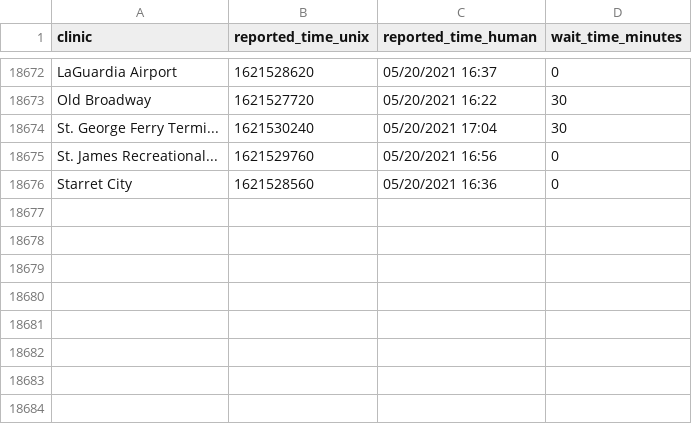
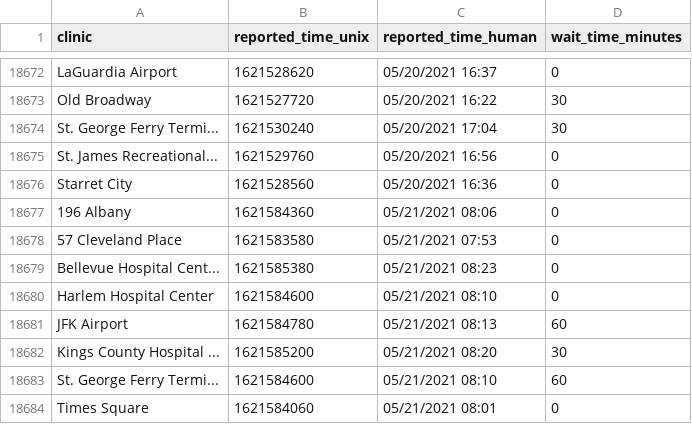
Before and after one commit to astoria-tech/nyc-covid19-testing-wait-times, a CSV file: wait-times.csv, drawn as a sheet; only a part is shown, gaps mark what is left out; the diff names each change by its address in the sheet, - before the commit and + after, or states it on an @@ line.

Commit message:
Latest wait times

```diff
--- a/wait-times.csv
+++ b/wait-times.csv
+row 18677: 196 Albany | 1621584360 | 05/21/2021 08:06 | 0
+row 18678: 57 Cleveland Place | 1621583580 | 05/21/2021 07:53 | 0
+row 18679: Bellevue Hospital Cent... | 1621585380 | 05/21/2021 08:23 | 0
+row 18680: Harlem Hospital Center | 1621584600 | 05/21/2021 08:10 | 0
+row 18681: JFK Airport | 1621584780 | 05/21/2021 08:13 | 60
+row 18682: Kings County Hospital ... | 1621585200 | 05/21/2021 08:20 | 30
+row 18683: St. George Ferry Termi... | 1621584600 | 05/21/2021 08:10 | 60
+row 18684: Times Square | 1621584060 | 05/21/2021 08:01 | 0
```
